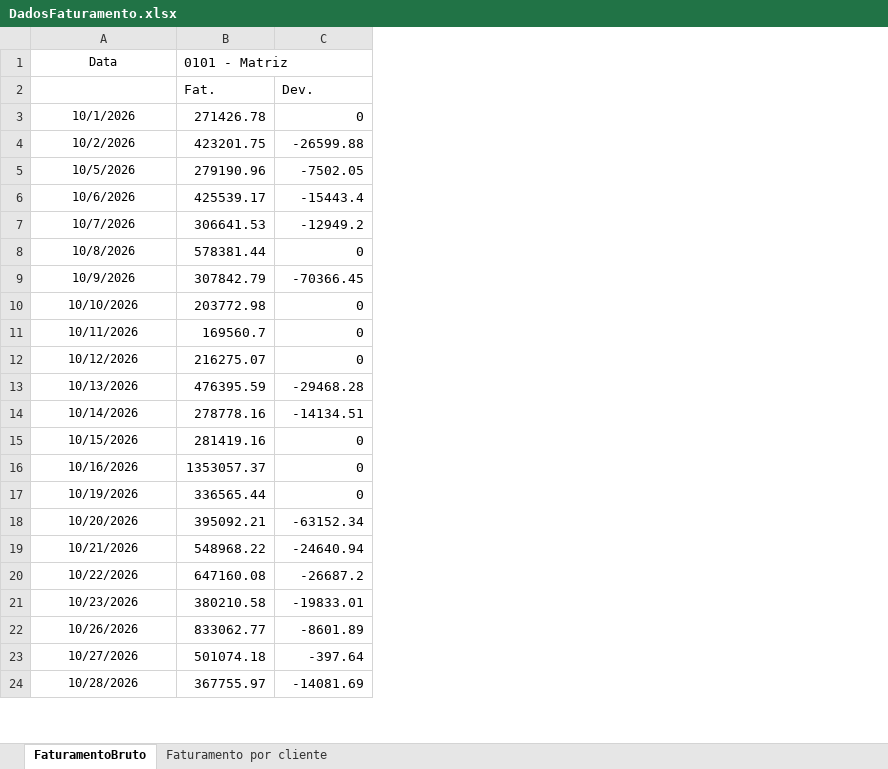
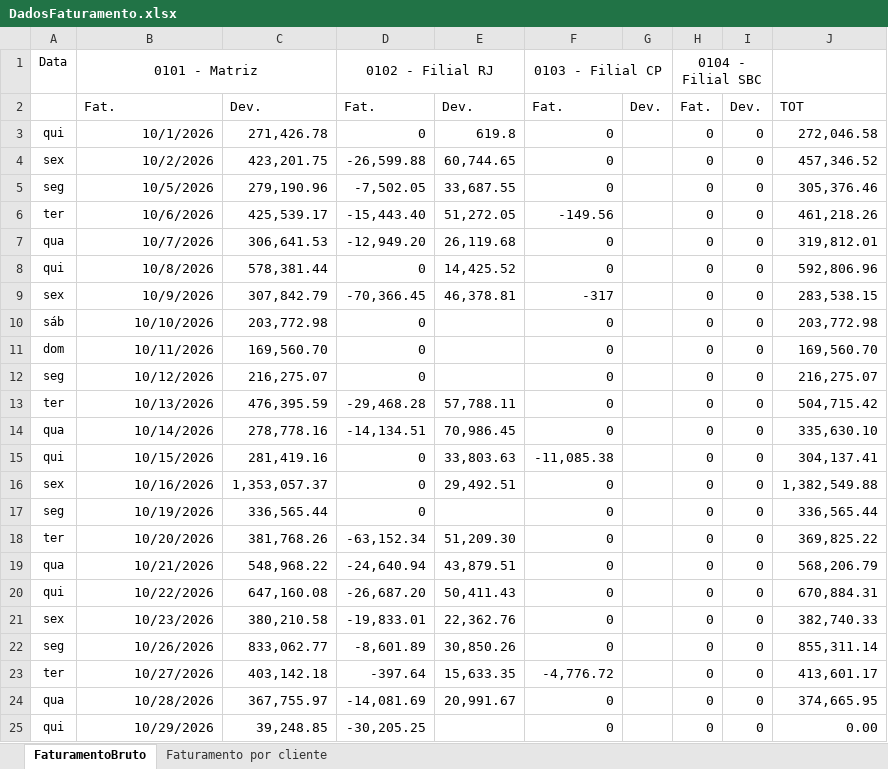
Before and after one commit to Retr00-Br/AcompanhamentoProducao, an Excel workbook: DadosFaturamento.xlsx, sheet FaturamentoBruto, drawn as a sheet; only a part is shown; values as stored, in another font and other column widths than the file's, no borders; removed rows and columns are numbered as before the commit, all else as after; the diff covers the shown part only; the diff names each change by its address in the sheet, - before the commit and + after, or states it on an @@ line.

```diff
--- a/DadosFaturamento.xlsx (sheet FaturamentoBruto)
+++ b/DadosFaturamento.xlsx (sheet FaturamentoBruto)
+column A, rows 3-24: qui | sex | seg | ter | qua | qui | sex | sáb | dom | seg | ter | qua | qui | sex | seg | ter | qua | qui | sex | seg | ter | qua
-column B, rows 3-24: 271426.78 | 423201.75 | 279190.96 | 425539.17 | 306641.53 | 578381.44 | 307842.79 | 203772.98 | 169560.7 | 216275.07 | 476395.59 | 278778.16 | 281419.16 | 1353057.37 | 336565.44 | 395092.21 | 548968.22 | 647160.08 | 380210.58 | 833062.77 | 501074.18 | 367755.97
+column C, rows 3-24: 271,426.78 | 423,201.75 | 279,190.96 | 425,539.17 | 306,641.53 | 578,381.44 | 307,842.79 | 203,772.98 | 169,560.70 | 216,275.07 | 476,395.59 | 278,778.16 | 281,419.16 | 1,353,057.37 | 336,565.44 | 381,768.26 | 548,968.22 | 647,160.08 | 380,210.58 | 833,062.77 | 403,142.18 | 367,755.97
+column E, rows 3-24: 619.8 | 60,744.65 | 33,687.55 | 51,272.05 | 26,119.68 | 14,425.52 | 46,378.81 |  |  |  | 57,788.11 | 70,986.45 | 33,803.63 | 29,492.51 |  | 51,209.30 | 43,879.51 | 50,411.43 | 22,362.76 | 30,850.26 | 15,633.35 | 20,991.67
+column F, rows 3-24: 0 | 0 | 0 | -149.56 | 0 | 0 | -317 | 0 | 0 | 0 | 0 | 0 | -11,085.38 | 0 | 0 | 0 | 0 | 0 | 0 | 0 | -4,776.72 | 0
+column G, empty
+column H, rows 3-24: all 0
+column I, rows 3-24: all 0
+column J, rows 3-24: 272,046.58 | 457,346.52 | 305,376.46 | 461,218.26 | 319,812.01 | 592,806.96 | 283,538.15 | 203,772.98 | 169,560.70 | 216,275.07 | 504,715.42 | 335,630.10 | 304,137.41 | 1,382,549.88 | 336,565.44 | 369,825.22 | 568,206.79 | 670,884.31 | 382,740.33 | 855,311.14 | 413,601.17 | 374,665.95
-row 1: Data | 0101 - Matriz
-row 2:  | Fat. | Dev.
+row 1: Data | 0101 - Matriz |  | 0102 - Filial RJ |  | 0103 - Filial CP |  | 0104 - Filial SBC
+row 2:  | Fat. | Dev. | Fat. | Dev. | Fat. | Dev. | Fat. | Dev. | TOT
@@ B3:B24 text size: larger, alignment: center → right @@
-D4: -26599.88
+D4: -26,599.88
-D5: -7502.05
+D5: -7,502.05
-D6: -15443.4
+D6: -15,443.40
-D7: -12949.2
+D7: -12,949.20
-D9: -70366.45
+D9: -70,366.45
-D13: -29468.28
+D13: -29,468.28
-D14: -14134.51
+D14: -14,134.51
-D18: -63152.34
+D18: -63,152.34
-D19: -24640.94
+D19: -24,640.94
-D20: -26687.2
+D20: -26,687.20
-D21: -19833.01
+D21: -19,833.01
-D22: -8601.89
+D22: -8,601.89
-D24: -14081.69
+D24: -14,081.69
+row 25: qui | 10/29/2026 | 39,248.85 | -30,205.25 |  | 0 |  | 0 | 0 | 0.00
```
Also changed, not shown: 1 edited cell and cell formats elsewhere in this sheet, 1 other file.
